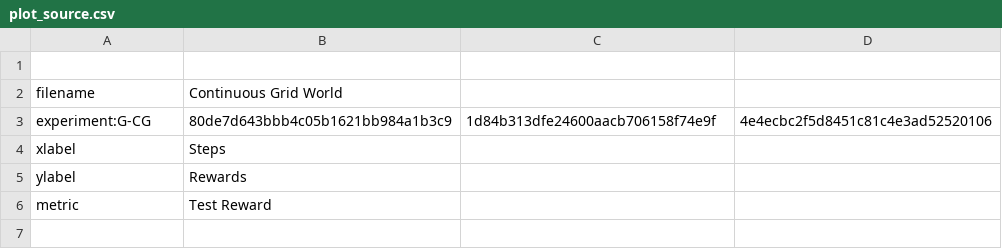
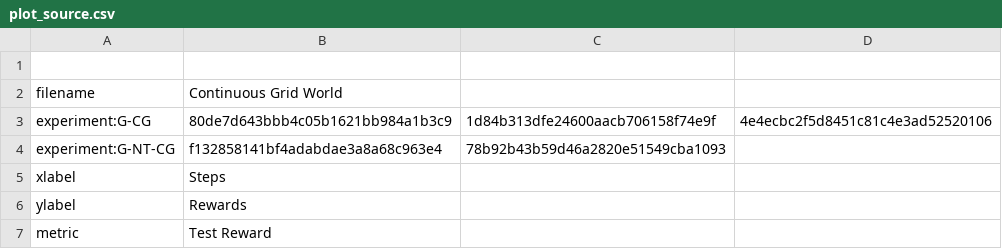
Before and after one commit to joeybose/FloRL, a CSV file: pytorch-soft-actor-critic/plots/plot_source.csv, drawn as a sheet; the diff names each change by its address in the sheet, - before the commit and + after, or states it on an @@ line.

Commit message:
Data extraction complete. Need fudging with plots

```diff
--- a/pytorch-soft-actor-critic/plots/plot_source.csv
+++ b/pytorch-soft-actor-critic/plots/plot_source.csv
+row 4: experiment:G-NT-CG | f132858141bf4adabdae3a8a68c963e4 | 78b92b43b59d46a2820e51549cba1093
```
Also changed, not shown: 1 other file.
